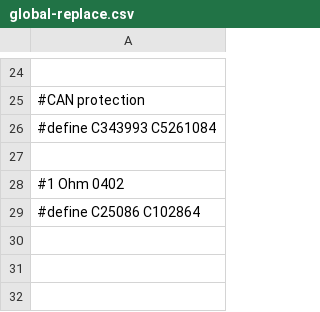
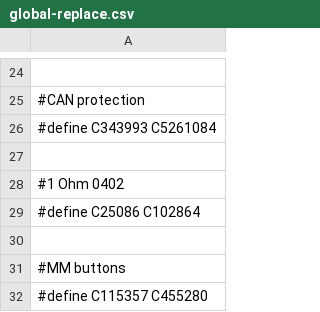
Before and after one commit to andreika-git/hellen-one, a CSV file: global-replace.csv, drawn as a sheet; only a part is shown, gaps mark what is left out.

Commit message:
Update global-replace.csv

```diff
--- a/global-replace.csv
+++ b/global-replace.csv
@@ -29 +29,4 @@
 #define C25086 C102864
+
+#MM buttons
+#define C115357 C455280
```
